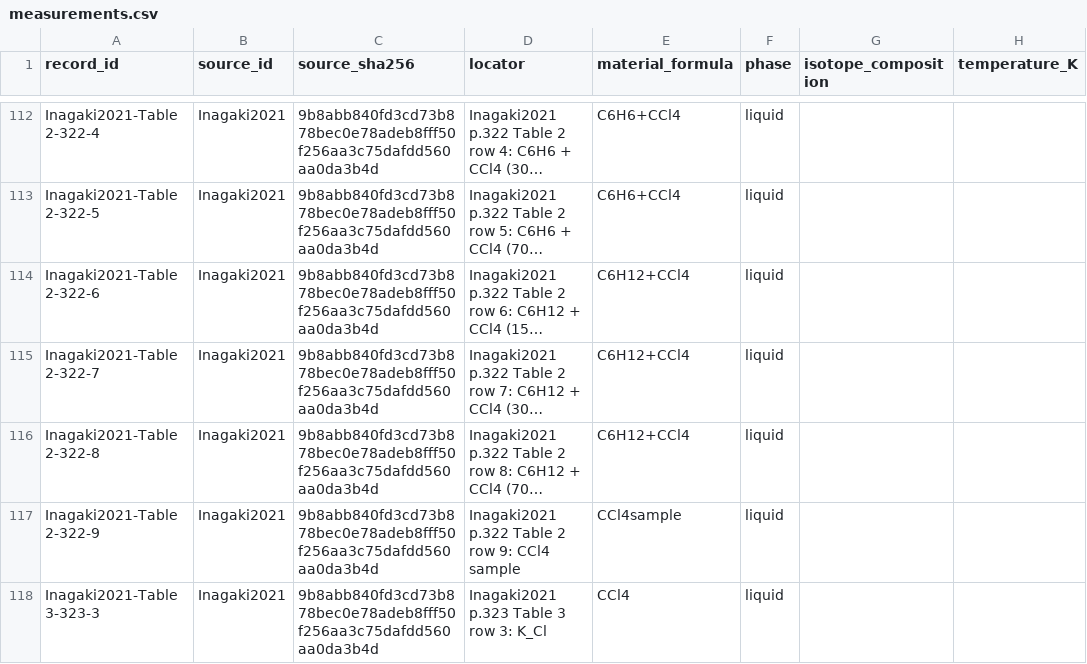
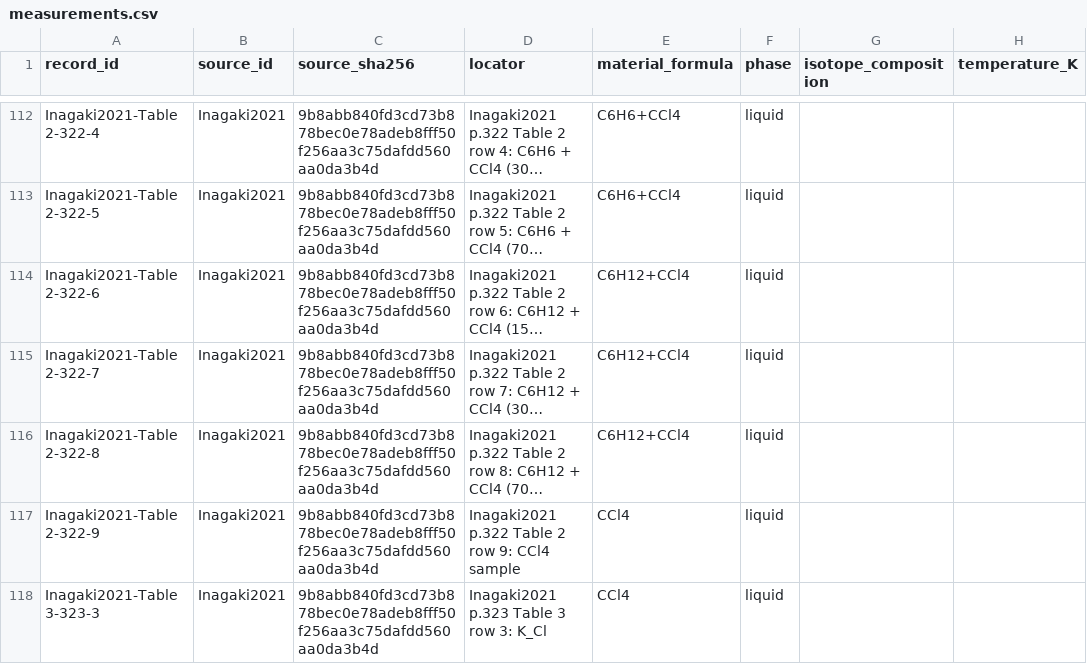
Before and after one commit to bryannasr4-gif/openmucf, a CSV file: data/g4/reference/d2/measurements.csv, drawn as a sheet; only a part is shown, gaps mark what is left out; long unchanged cells end in …; the diff names each change by its address in the sheet, - before the commit and + after, or states it on an @@ line.

```diff
--- a/data/g4/reference/d2/measurements.csv
+++ b/data/g4/reference/d2/measurements.csv
-E117 (material_formula): CCl4sample
+E117 (material_formula): CCl4
```
Also changed, not shown: data/g4/d2/selector_vs_primary.csv, 1 other file.
